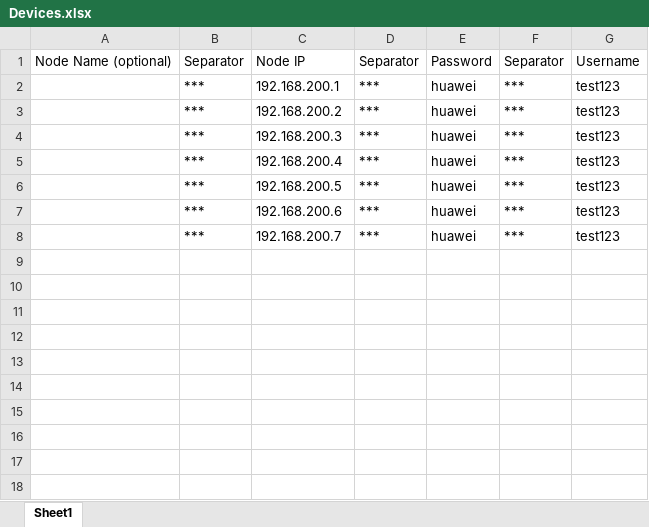
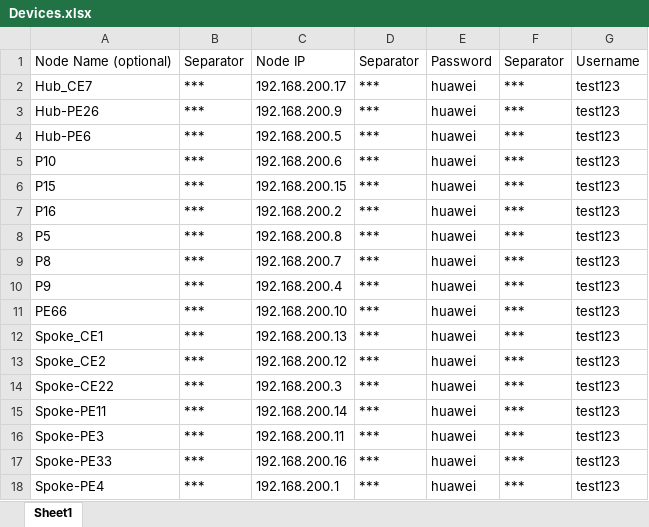
Before and after one commit to EyadNasr/Batch-execute-huawei-vrp, an Excel workbook: Devices.xlsx, sheet Sheet1, drawn as a sheet; values as stored, in another font and other column widths than the file's, no borders; addresses are those after the commit; the diff names each change by its address in the sheet, - before the commit and + after, or states it on an @@ line.

```diff
--- a/Devices.xlsx (sheet Sheet1)
+++ b/Devices.xlsx (sheet Sheet1)
-A2: (empty)
+A2: Hub_CE7
-C2: 192.168.200.1
+C2: 192.168.200.17
+row 3: Hub-PE26 | *** | 192.168.200.9 | *** | huawei | *** | test123
+row 4: Hub-PE6 | *** | 192.168.200.5 | *** | huawei | *** | test123
+row 5: P10 | *** | 192.168.200.6 | *** | huawei | *** | test123
+row 6: P15 | *** | 192.168.200.15 | *** | huawei | *** | test123
-A7: (empty)
+A7: P16
+row 8: P5 | *** | 192.168.200.8 | *** | huawei | *** | test123
+row 9: P8 | *** | 192.168.200.7 | *** | huawei | *** | test123
+row 10: P9 | *** | 192.168.200.4 | *** | huawei | *** | test123
+row 11: PE66 | *** | 192.168.200.10 | *** | huawei | *** | test123
+row 12: Spoke_CE1 | *** | 192.168.200.13 | *** | huawei | *** | test123
+row 13: Spoke_CE2 | *** | 192.168.200.12 | *** | huawei | *** | test123
-A14: (empty)
+A14: Spoke-CE22
-A15: (empty)
+A15: Spoke-PE11
-C15: 192.168.200.4
+C15: 192.168.200.14
-A16: (empty)
+A16: Spoke-PE3
-C16: 192.168.200.5
+C16: 192.168.200.11
-A17: (empty)
+A17: Spoke-PE33
-C17: 192.168.200.6
+C17: 192.168.200.16
-A18: (empty)
+A18: Spoke-PE4
-C18: 192.168.200.7
+C18: 192.168.200.1
```
Also changed, not shown: 11 other files.
